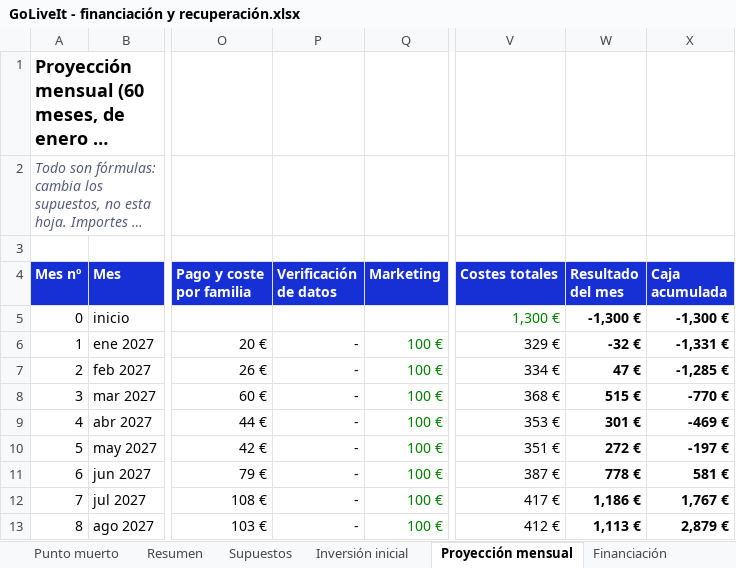
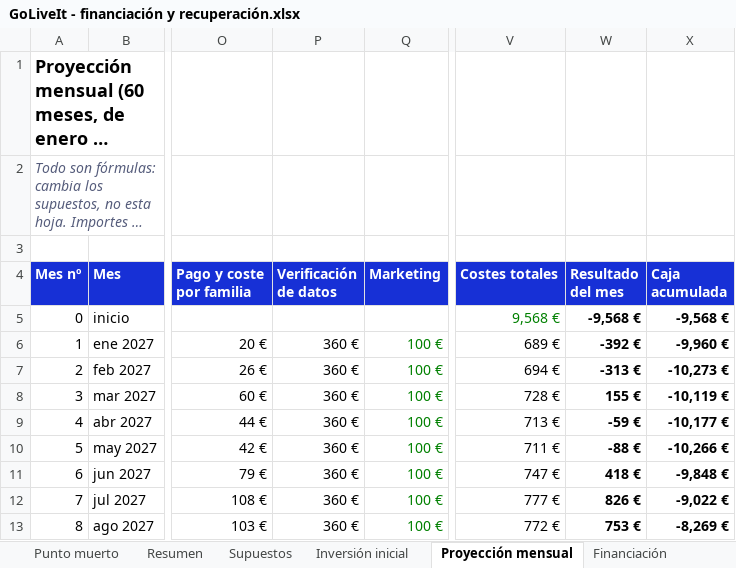
Before and after one commit to alberperezgon-boop/viajes-jovenes, an Excel workbook: 80 Negocio/GoLiveIt - financiación y recuperación.xlsx, sheet Proyección mensual, drawn as a sheet; only a part is shown, gaps mark what is left out; long unchanged cells end in …; values as stored, in another font and other column widths than the file's, no borders; the diff covers the shown part only; the diff names each change by its address in the sheet, - before the commit and + after, or states it on an @@ line.

```diff
--- a/80 Negocio/GoLiveIt - financiación y recuperación.xlsx (sheet Proyección mensual)
+++ b/80 Negocio/GoLiveIt - financiación y recuperación.xlsx (sheet Proyección mensual)
-V5 (Costes totales): 1,300 €
+V5 (Costes totales): 9,568 €
-W5 (Resultado del mes): -1,300 €
+W5 (Resultado del mes): -9,568 €
-X5 (Caja acumulada): -1,300 €
+X5 (Caja acumulada): -9,568 €
-P6:P13 (Verificación de datos): -
+P6:P13 (Verificación de datos): 360 €
-V6 (Costes totales): 329 €
+V6 (Costes totales): 689 €
-W6 (Resultado del mes): -32 €
+W6 (Resultado del mes): -392 €
-X6 (Caja acumulada): -1,331 €
+X6 (Caja acumulada): -9,960 €
-V7 (Costes totales): 334 €
+V7 (Costes totales): 694 €
-W7 (Resultado del mes): 47 €
+W7 (Resultado del mes): -313 €
-X7 (Caja acumulada): -1,285 €
+X7 (Caja acumulada): -10,273 €
-V8 (Costes totales): 368 €
+V8 (Costes totales): 728 €
-W8 (Resultado del mes): 515 €
+W8 (Resultado del mes): 155 €
-X8 (Caja acumulada): -770 €
+X8 (Caja acumulada): -10,119 €
-V9 (Costes totales): 353 €
+V9 (Costes totales): 713 €
-W9 (Resultado del mes): 301 €
+W9 (Resultado del mes): -59 €
-X9 (Caja acumulada): -469 €
+X9 (Caja acumulada): -10,177 €
-V10 (Costes totales): 351 €
+V10 (Costes totales): 711 €
-W10 (Resultado del mes): 272 €
+W10 (Resultado del mes): -88 €
-X10 (Caja acumulada): -197 €
+X10 (Caja acumulada): -10,266 €
-V11 (Costes totales): 387 €
+V11 (Costes totales): 747 €
-W11 (Resultado del mes): 778 €
+W11 (Resultado del mes): 418 €
-X11 (Caja acumulada): 581 €
+X11 (Caja acumulada): -9,848 €
-V12 (Costes totales): 417 €
+V12 (Costes totales): 777 €
-W12 (Resultado del mes): 1,186 €
+W12 (Resultado del mes): 826 €
-X12 (Caja acumulada): 1,767 €
+X12 (Caja acumulada): -9,022 €
-V13 (Costes totales): 412 €
+V13 (Costes totales): 772 €
-W13 (Resultado del mes): 1,113 €
+W13 (Resultado del mes): 753 €
-X13 (Caja acumulada): 2,879 €
+X13 (Caja acumulada): -8,269 €
```
Also changed, not shown: 268 edited cells elsewhere in this sheet, sheet Punto muerto, sheet Números del pitch, sheet Inversión inicial, sheet Resumen, sheet Supuestos, sheet Financiación, hidden cells, 13 other files.
